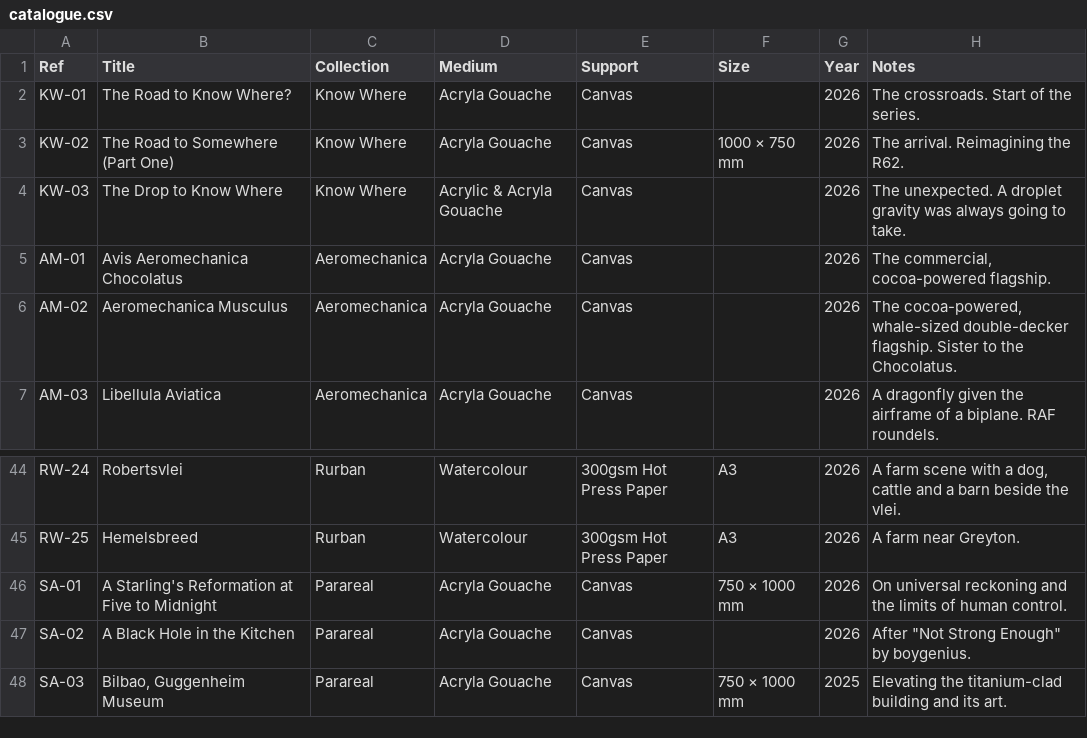
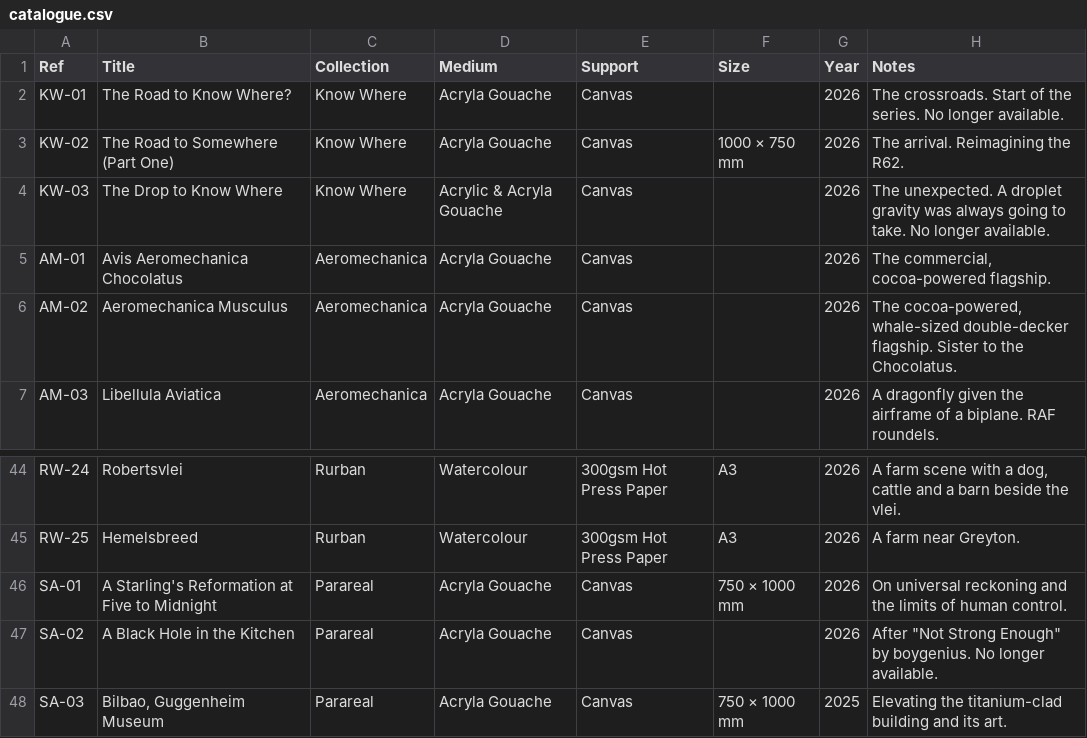
Before and after one commit to JonathanCGill/Jono-The-Artist, a CSV file: docs/catalogue.csv, drawn as a sheet; only a part is shown, gaps mark what is left out.

```diff
--- a/docs/catalogue.csv
+++ b/docs/catalogue.csv
@@ -1,5 +1,5 @@
 Ref,Title,Collection,Medium,Support,Size,Year,Notes
-KW-01,The Road to Know Where?,Know Where,Acryla Gouache,Canvas,,2026,The crossroads. Start of the series.
+KW-01,The Road to Know Where?,Know Where,Acryla Gouache,Canvas,,2026,The crossroads. Start of the series. No longer available.
 KW-02,The Road to Somewhere (Part One),Know Where,Acryla Gouache,Canvas,1000 × 750 mm,2026,The arrival. Reimagining the R62.
-KW-03,The Drop to Know Where,Know Where,Acrylic & Acryla Gouache,Canvas,,2026,The unexpected. A droplet gravity was always going to take.
+KW-03,The Drop to Know Where,Know Where,Acrylic & Acryla Gouache,Canvas,,2026,The unexpected. A droplet gravity was always going to take. No longer available.
 AM-01,Avis Aeromechanica Chocolatus,Aeromechanica,Acryla Gouache,Canvas,,2026,"The commercial, cocoa-powered flagship."
@@ -46,3 +46,3 @@ RW-25,Hemelsbreed,Rurban,Watercolour,300gsm Hot Press Paper,A3,2026,A farm near
 SA-01,A Starling's Reformation at Five to Midnight,Parareal,Acryla Gouache,Canvas,750 × 1000 mm,2026,On universal reckoning and the limits of human control.
-SA-02,A Black Hole in the Kitchen,Parareal,Acryla Gouache,Canvas,,2026,"After ""Not Strong Enough"" by boygenius."
+SA-02,A Black Hole in the Kitchen,Parareal,Acryla Gouache,Canvas,,2026,"After ""Not Strong Enough"" by boygenius. No longer available."
 SA-03,"Bilbao, Guggenheim Museum",Parareal,Acryla Gouache,Canvas,750 × 1000 mm,2025,Elevating the titanium-clad building and its art.
```
Also changed, not shown: 5 other files.
